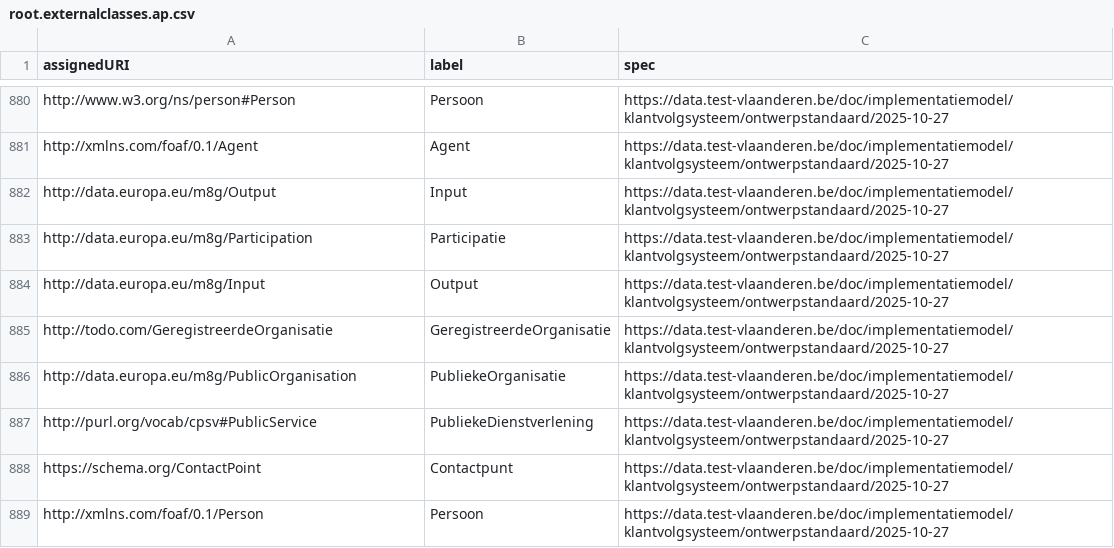
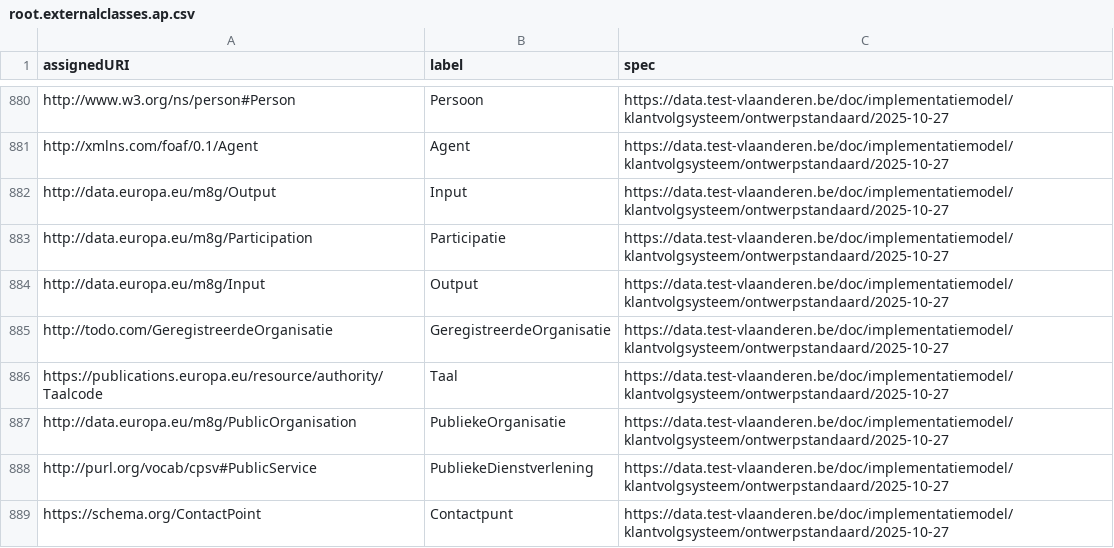
Before and after one commit to Informatievlaanderen/data.vlaanderen.be-statistics, a CSV file: root.externalclasses.ap.csv, drawn as a sheet; only a part is shown, gaps mark what is left out; the shorter side is filled out with more unchanged rows; the diff names each change by its address in the sheet, - before the commit and + after, or states it on an @@ line.

```diff
--- a/root.externalclasses.ap.csv
+++ b/root.externalclasses.ap.csv
+row 886: https://publications.europa.eu/resource/authority/Taalcode | Taal | https://data.test-vlaanderen.be/doc/implementatiemodel/klantvolgsysteem/ontwerpstandaard/2025-10-27
```
Also changed, not shown: 9 other files.
